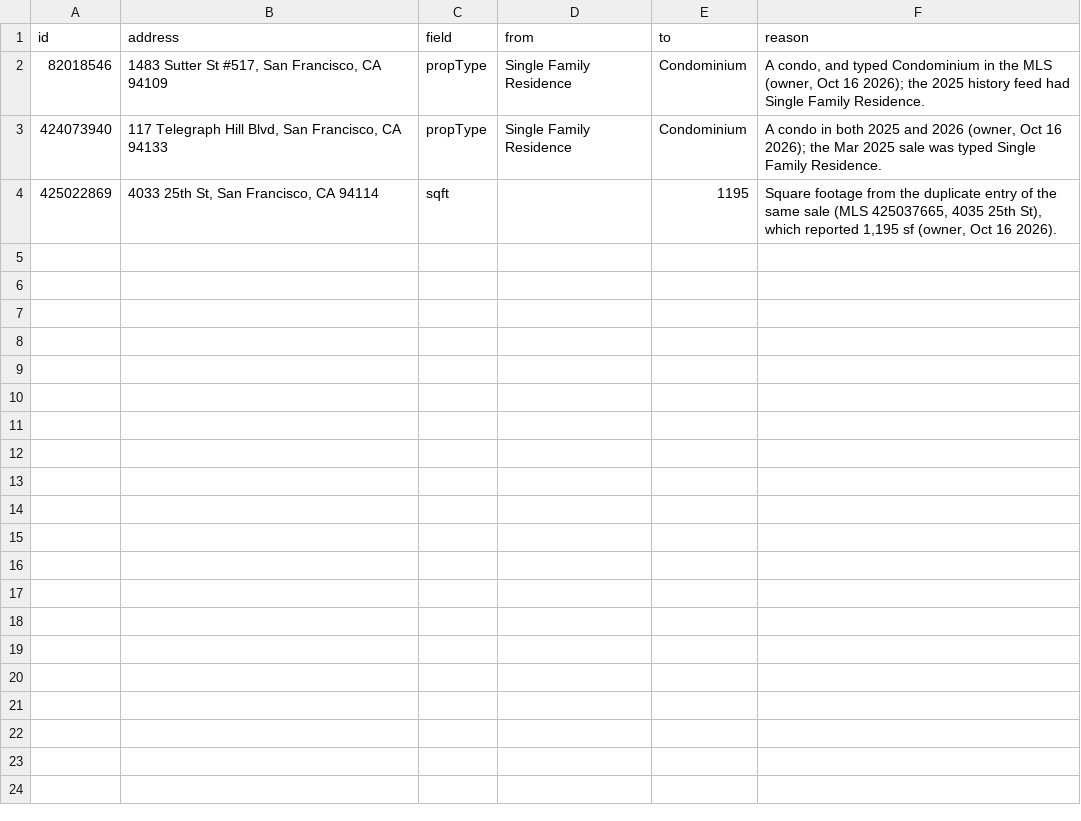
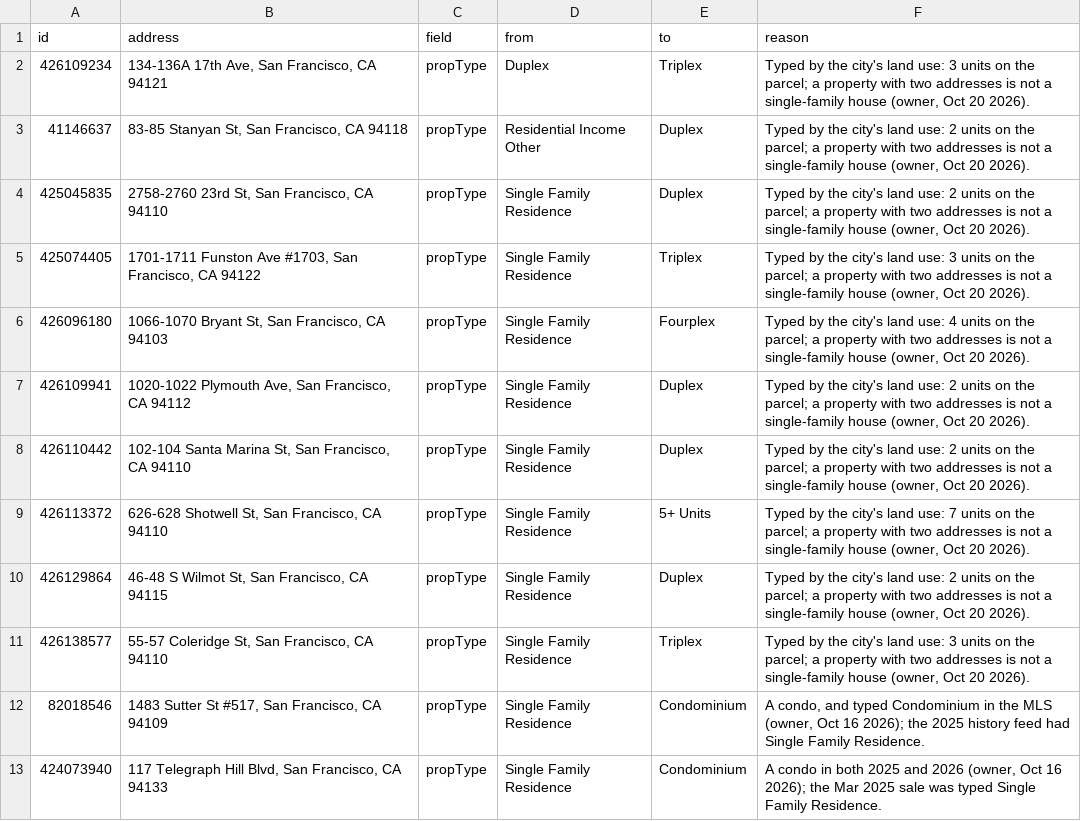
Before and after one commit to chuckheaver/opscast, a CSV file: data/edited-sales.csv, drawn as a sheet; only a part is shown; the shorter side is filled out with more unchanged rows.

```diff
--- a/data/edited-sales.csv
+++ b/data/edited-sales.csv
@@ -1,2 +1,12 @@
 id,address,field,from,to,reason
+"426109234","134-136A 17th Ave, San Francisco, CA 94121","propType","Duplex","Triplex","Typed by the city's land use: 3 units on the parcel; a property with two addresses is not a single-family house (owner, Oct 20 2026)."
+"41146637","83-85 Stanyan St, San Francisco, CA 94118","propType","Residential Income Other","Duplex","Typed by the city's land use: 2 units on the parcel; a property with two addresses is not a single-family house (owner, Oct 20 2026)."
+"425045835","2758-2760 23rd St, San Francisco, CA 94110","propType","Single Family Residence","Duplex","Typed by the city's land use: 2 units on the parcel; a property with two addresses is not a single-family house (owner, Oct 20 2026)."
+"425074405","1701-1711 Funston Ave #1703, San Francisco, CA 94122","propType","Single Family Residence","Triplex","Typed by the city's land use: 3 units on the parcel; a property with two addresses is not a single-family house (owner, Oct 20 2026)."
+"426096180","1066-1070 Bryant St, San Francisco, CA 94103","propType","Single Family Residence","Fourplex","Typed by the city's land use: 4 units on the parcel; a property with two addresses is not a single-family house (owner, Oct 20 2026)."
+"426109941","1020-1022 Plymouth Ave, San Francisco, CA 94112","propType","Single Family Residence","Duplex","Typed by the city's land use: 2 units on the parcel; a property with two addresses is not a single-family house (owner, Oct 20 2026)."
+"426110442","102-104 Santa Marina St, San Francisco, CA 94110","propType","Single Family Residence","Duplex","Typed by the city's land use: 2 units on the parcel; a property with two addresses is not a single-family house (owner, Oct 20 2026)."
+"426113372","626-628 Shotwell St, San Francisco, CA 94110","propType","Single Family Residence","5+ Units","Typed by the city's land use: 7 units on the parcel; a property with two addresses is not a single-family house (owner, Oct 20 2026)."
+"426129864","46-48 S Wilmot St, San Francisco, CA 94115","propType","Single Family Residence","Duplex","Typed by the city's land use: 2 units on the parcel; a property with two addresses is not a single-family house (owner, Oct 20 2026)."
+"426138577","55-57 Coleridge St, San Francisco, CA 94110","propType","Single Family Residence","Triplex","Typed by the city's land use: 3 units on the parcel; a property with two addresses is not a single-family house (owner, Oct 20 2026)."
 "82018546","1483 Sutter St #517, San Francisco, CA 94109","propType","Single Family Residence","Condominium","A condo, and typed Condominium in the MLS (owner, Oct 16 2026); the 2025 history feed had Single Family Residence."
```
Also changed, not shown: data/removed-sales.csv, 3 other files.
